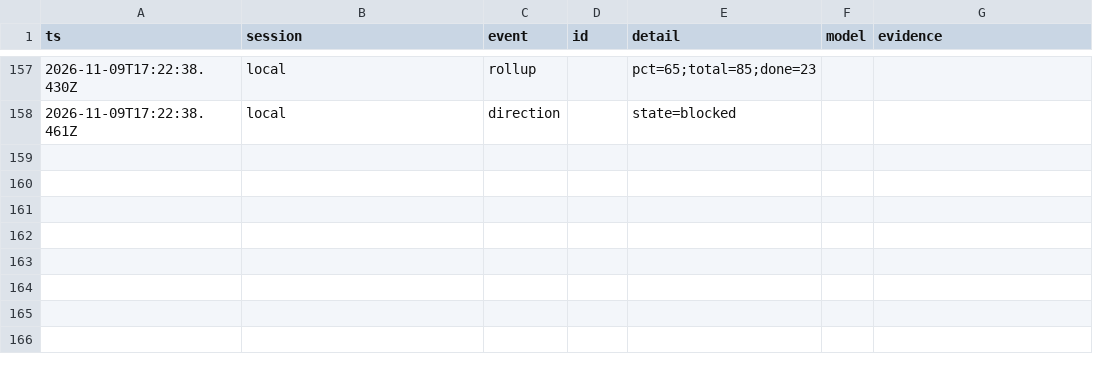
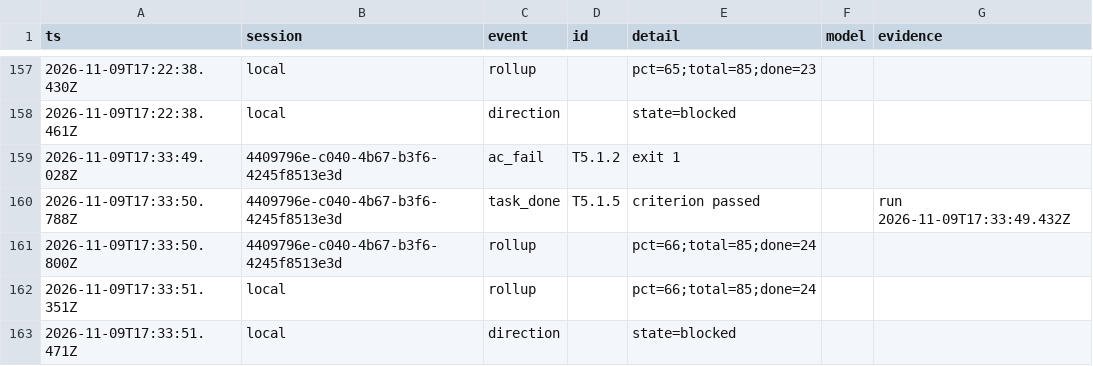
Before and after one commit to seilaut/mcp-server-gsc, a TSV file: docs/ledger/progress.tsv, drawn as a sheet; only a part is shown, gaps mark what is left out.

```diff
--- a/docs/ledger/progress.tsv
+++ b/docs/ledger/progress.tsv
@@ -158 +158,6 @@ ts	session	event	id	detail	model	evidence
 2026-11-09T17:22:38.461Z	local	direction		state=blocked		
+2026-11-09T17:33:49.028Z	4409796e-c040-4b67-b3f6-4245f8513e3d	ac_fail	T5.1.2	exit 1		
+2026-11-09T17:33:50.788Z	4409796e-c040-4b67-b3f6-4245f8513e3d	task_done	T5.1.5	criterion passed		run 2026-11-09T17:33:49.432Z
+2026-11-09T17:33:50.800Z	4409796e-c040-4b67-b3f6-4245f8513e3d	rollup		pct=66;total=85;done=24		
+2026-11-09T17:33:51.351Z	local	rollup		pct=66;total=85;done=24		
+2026-11-09T17:33:51.471Z	local	direction		state=blocked		
```
Also changed, not shown: 2 other files.
